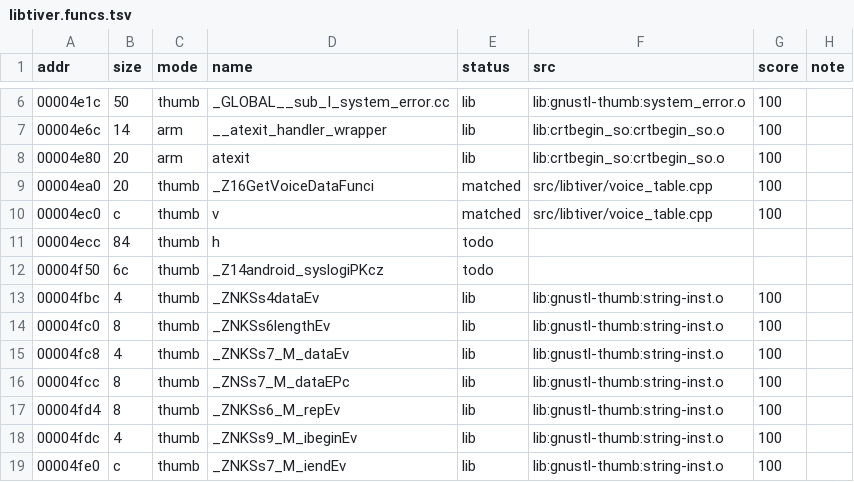
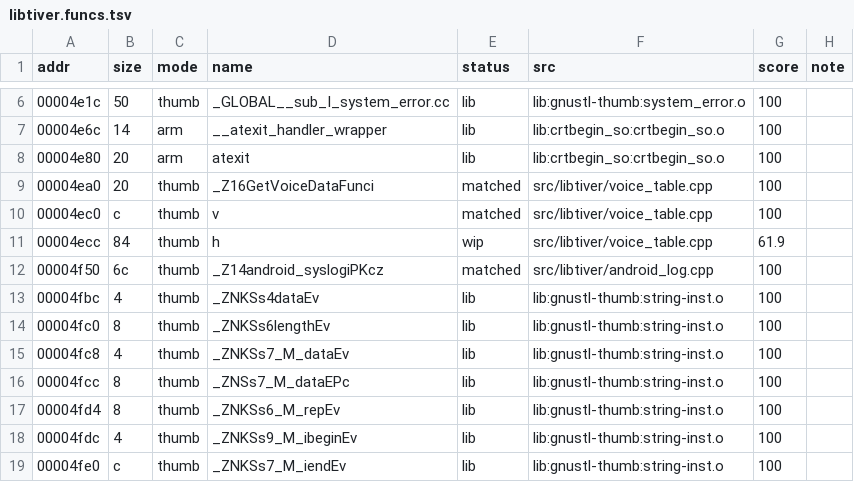
Before and after one commit to sweetbbak/open-ivona, a TSV file: symbols/libtiver.funcs.tsv, drawn as a sheet; only a part is shown, gaps mark what is left out.

```diff
--- a/symbols/libtiver.funcs.tsv
+++ b/symbols/libtiver.funcs.tsv
@@ -10,4 +10,4 @@ addr	size	mode	name	status	src	score	note
 00004ec0	c	thumb	v	matched	src/libtiver/voice_table.cpp	100	
-00004ecc	84	thumb	h	todo			
-00004f50	6c	thumb	_Z14android_syslogiPKcz	todo			
+00004ecc	84	thumb	h	wip	src/libtiver/voice_table.cpp	61.9	
+00004f50	6c	thumb	_Z14android_syslogiPKcz	matched	src/libtiver/android_log.cpp	100	
 00004fbc	4	thumb	_ZNKSs4dataEv	lib	lib:gnustl-thumb:string-inst.o	100	
```
Also changed, not shown: 5 other files.
